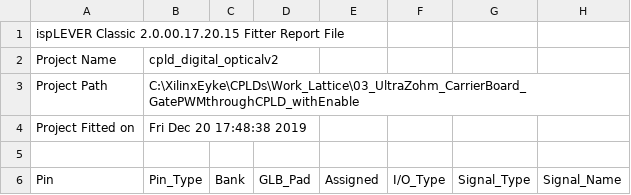
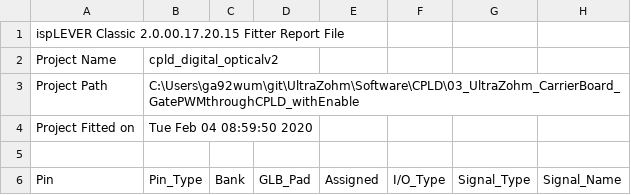
Before and after one commit to ultrazohm/uz_cpld, a CSV file: 03_UltraZohm_CarrierBoard_GatePWMthroughCPLD_withEnable/cpld_digital_opticalv2_pin.csv, drawn as a sheet; only a part is shown.

```diff
--- a/03_UltraZohm_CarrierBoard_GatePWMthroughCPLD_withEnable/cpld_digital_opticalv2_pin.csv
+++ b/03_UltraZohm_CarrierBoard_GatePWMthroughCPLD_withEnable/cpld_digital_opticalv2_pin.csv
@@ -2,4 +2,4 @@
 Project Name,cpld_digital_opticalv2
-Project Path,C:\XilinxEyke\CPLDs\Work_Lattice\03_UltraZohm_CarrierBoard_GatePWMthroughCPLD_withEnable
-Project Fitted on,Fri Dec 20 17:48:38 2019
+Project Path,C:\Users\ga92wum\git\UltraZohm\Software\CPLD\03_UltraZohm_CarrierBoard_GatePWMthroughCPLD_withEnable
+Project Fitted on,Tue Feb 04 08:59:50 2020
 
```
Also changed, not shown: 20 other files.
